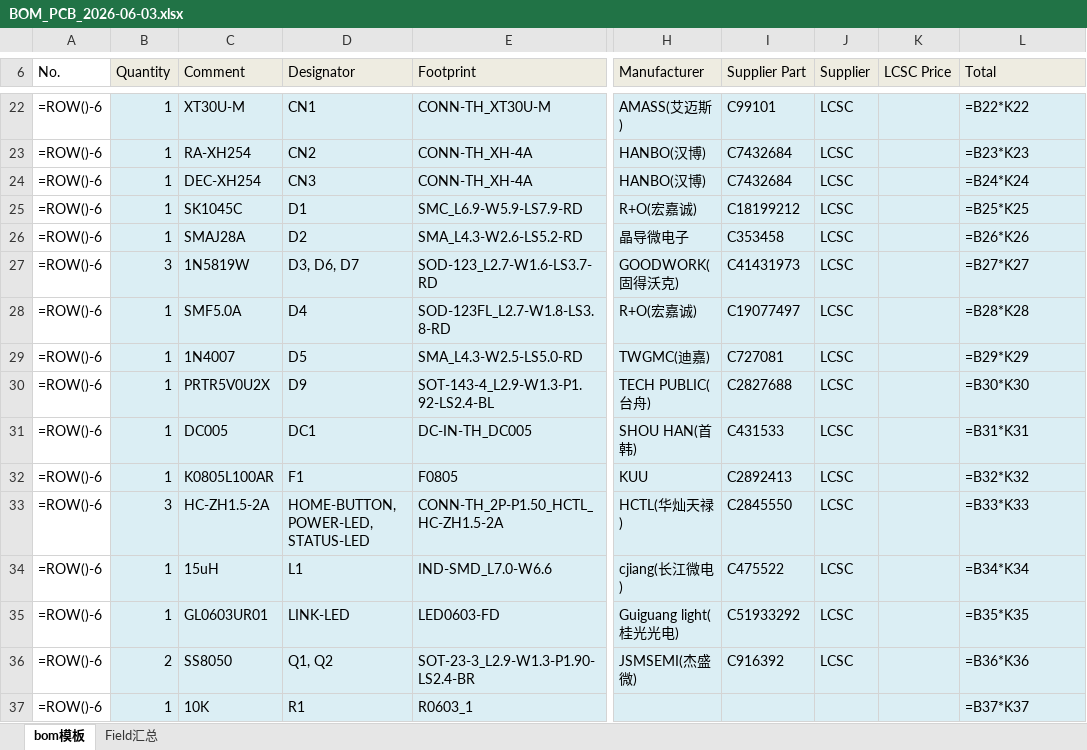
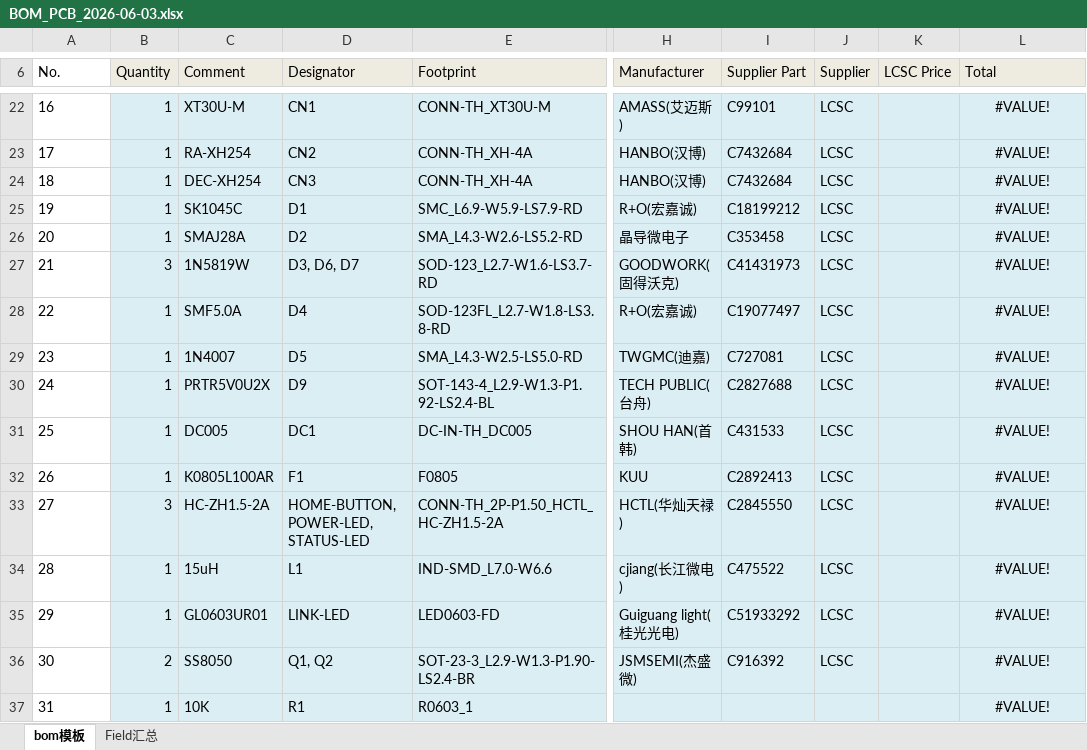
Before and after one commit to Leo-John233/DIY-HarmonicEquatorialMount, an Excel workbook: BOM/BOM_PCB_2026-06-03.xlsx, sheet bom模板, drawn as a sheet; only a part is shown, gaps mark what is left out; values as stored, in another font and other column widths than the file's, no borders; formulas without a stored value are shown as written; charts and pictures not drawn; the diff covers the shown part only; the diff names each change by its address in the sheet, - before the commit and + after, or states it on an @@ line.

```diff
--- a/BOM/BOM_PCB_2026-06-03.xlsx (sheet bom模板)
+++ b/BOM/BOM_PCB_2026-06-03.xlsx (sheet bom模板)
-A22 (No.): =ROW()-6
+A22 (No.): 16
-L22:L37 alignment: left
+L22:L37 alignment: center
-L22 (Total): =B22*K22
+L22 (Total): #VALUE!
-A23 (No.): =ROW()-6
+A23 (No.): 17
-L23 (Total): =B23*K23
+L23 (Total): #VALUE!
-A24 (No.): =ROW()-6
+A24 (No.): 18
-L24 (Total): =B24*K24
+L24 (Total): #VALUE!
-A25 (No.): =ROW()-6
+A25 (No.): 19
-L25 (Total): =B25*K25
+L25 (Total): #VALUE!
-A26 (No.): =ROW()-6
+A26 (No.): 20
-L26 (Total): =B26*K26
+L26 (Total): #VALUE!
-A27 (No.): =ROW()-6
+A27 (No.): 21
-L27 (Total): =B27*K27
+L27 (Total): #VALUE!
-A28 (No.): =ROW()-6
+A28 (No.): 22
-L28 (Total): =B28*K28
+L28 (Total): #VALUE!
-A29 (No.): =ROW()-6
+A29 (No.): 23
-L29 (Total): =B29*K29
+L29 (Total): #VALUE!
-A30 (No.): =ROW()-6
+A30 (No.): 24
-L30 (Total): =B30*K30
+L30 (Total): #VALUE!
-A31 (No.): =ROW()-6
+A31 (No.): 25
-L31 (Total): =B31*K31
+L31 (Total): #VALUE!
-A32 (No.): =ROW()-6
+A32 (No.): 26
-L32 (Total): =B32*K32
+L32 (Total): #VALUE!
-A33 (No.): =ROW()-6
+A33 (No.): 27
-L33 (Total): =B33*K33
+L33 (Total): #VALUE!
-A34 (No.): =ROW()-6
+A34 (No.): 28
-L34 (Total): =B34*K34
+L34 (Total): #VALUE!
-A35 (No.): =ROW()-6
+A35 (No.): 29
-L35 (Total): =B35*K35
+L35 (Total): #VALUE!
-A36 (No.): =ROW()-6
+A36 (No.): 30
-L36 (Total): =B36*K36
+L36 (Total): #VALUE!
-A37 (No.): =ROW()-6
+A37 (No.): 31
-L37 (Total): =B37*K37
+L37 (Total): #VALUE!
```
Also changed, not shown: 1 added row, 1 removed row, 78 edited cells and cell formats elsewhere in this sheet, charts or pictures, 20 other files.
